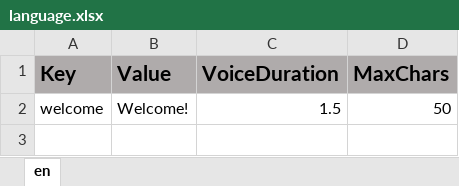
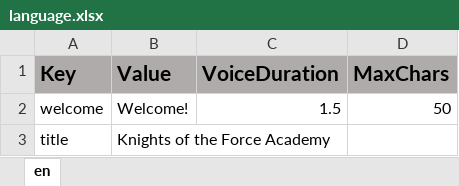
Before and after one commit to ddionisio/LL_PS2A2, an Excel workbook: Language/language.xlsx, sheet en, drawn as a sheet; values as stored, in another font and other column widths than the file's, no borders; the diff names each change by its address in the sheet, - before the commit and + after, or states it on an @@ line.

```diff
--- a/Language/language.xlsx (sheet en)
+++ b/Language/language.xlsx (sheet en)
+row 3: title | Knights of the Force Academy
```
Also changed, not shown: 49 other files.
